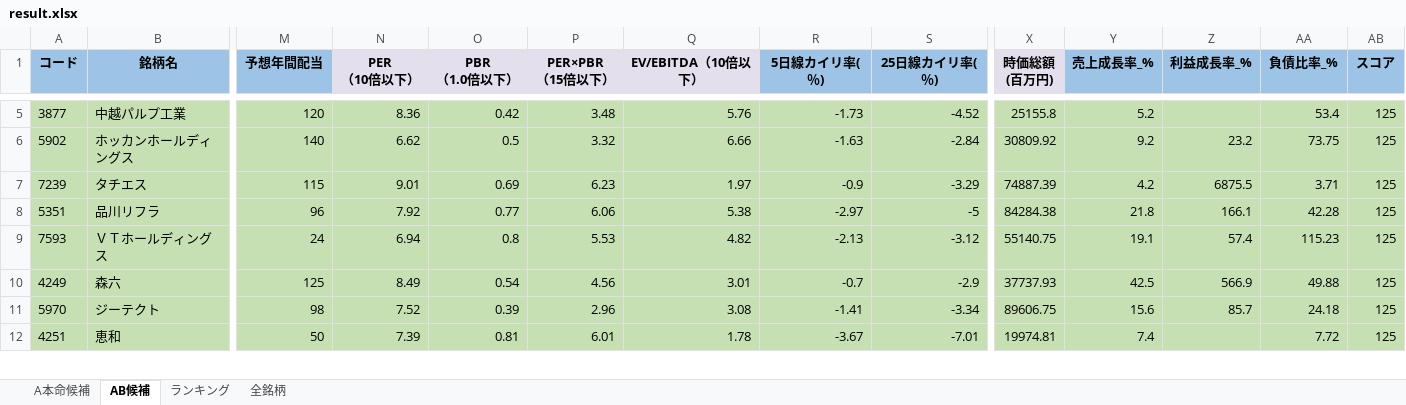
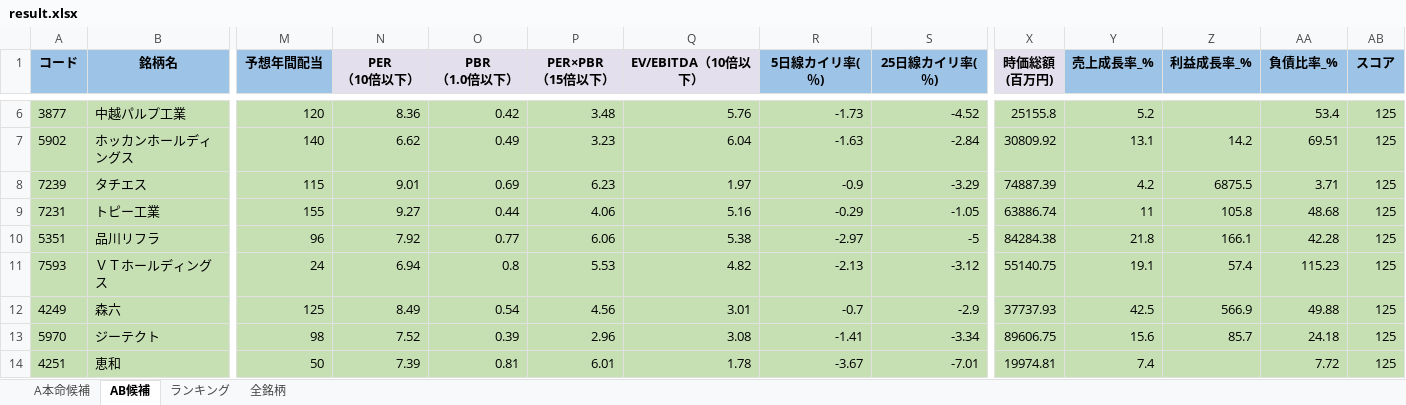
Before and after one commit to ku0909/screening, an Excel workbook: result.xlsx, sheet AB候補, drawn as a sheet; only a part is shown, gaps mark what is left out; values as stored, in another font and other column widths than the file's, no borders; addresses are those after the commit; rows hold the shown columns only; the diff covers the shown part only; the diff names each change by its address in the sheet, - before the commit and + after, or states it on an @@ line.

```diff
--- a/result.xlsx (sheet AB候補)
+++ b/result.xlsx (sheet AB候補)
-O7 (PBR （1.0倍以下）): 0.5
+O7 (PBR （1.0倍以下）): 0.49
-P7 (PER×PBR （15倍以下）): 3.32
+P7 (PER×PBR （15倍以下）): 3.23
-Q7 (EV/EBITDA（10倍以下）): 6.66
+Q7 (EV/EBITDA（10倍以下）): 6.04
-Y7 (売上成長率_%): 9.2
+Y7 (売上成長率_%): 13.1
-Z7 (利益成長率_%): 23.2
+Z7 (利益成長率_%): 14.2
-AA7 (負債比率_%): 73.75
+AA7 (負債比率_%): 69.51
+row 9: 7231 | トピー工業 | 155 | 9.27 | 0.44 | 4.06 | 5.16 | -0.29 | -1.05 | 63886.74 | 11 | 105.8 | 48.68 | 125
```
Also changed, not shown: 14 added rows, 17 removed rows and 155 edited cells elsewhere in this sheet, sheet 全銘柄, sheet A本命候補, sheet ランキング, 1 other file.
